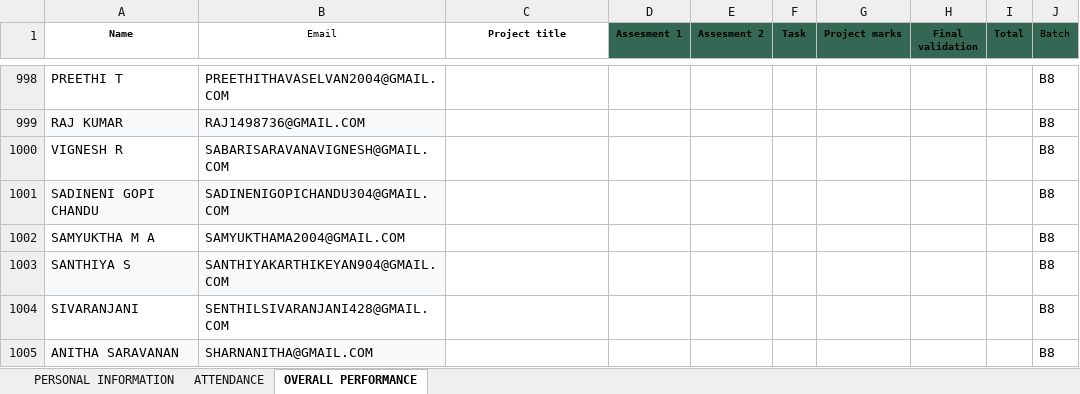
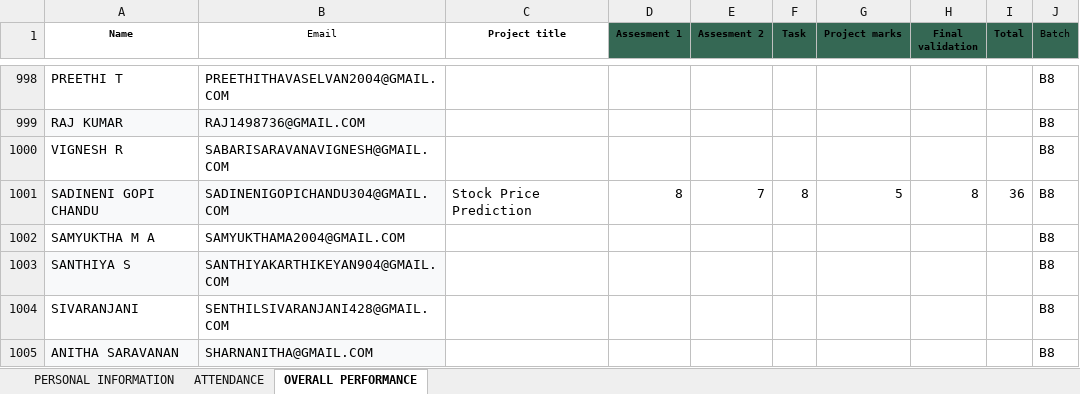
Before and after one commit to vcodezindia/Portal, an Excel workbook: ML Portal.xlsx, sheet OVERALL PERFORMANCE, drawn as a sheet; only a part is shown, gaps mark what is left out; values as stored, in another font and other column widths than the file's, no borders; the diff names each change by its address in the sheet, - before the commit and + after, or states it on an @@ line.

Commit message:
Add files via upload

```diff
--- a/ML Portal.xlsx (sheet OVERALL PERFORMANCE)
+++ b/ML Portal.xlsx (sheet OVERALL PERFORMANCE)
-C1001 (Project title): (empty)
+C1001 (Project title): Stock Price Prediction
-D1001 (Assesment 1): (empty)
+D1001 (Assesment 1): 8
-E1001 (Assesment 2): (empty)
+E1001 (Assesment 2): 7
-F1001 (Task): (empty)
+F1001 (Task): 8
-G1001 (Project marks): (empty)
+G1001 (Project marks): 5
-H1001 (Final validation): (empty)
+H1001 (Final validation): 8
-I1001 (Total): (empty)
+I1001 (Total): 36
```
Also changed, not shown: sheet ATTENDANCE.
